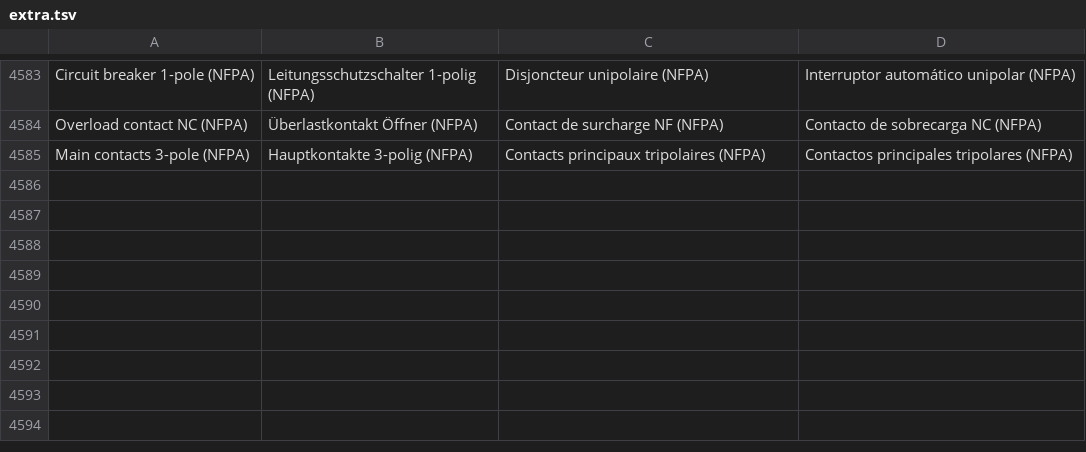
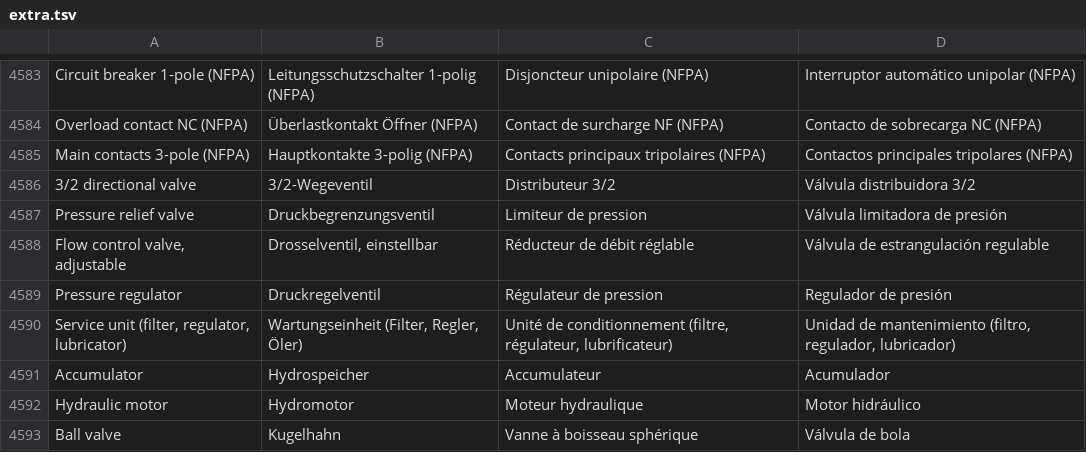
Before and after one commit to JukkaJor/OpenECraft, a TSV file: crates/openecraft-i18n/src/catalog/extra.tsv, drawn as a sheet; only a part is shown, gaps mark what is left out; the diff names each change by its address in the sheet, - before the commit and + after, or states it on an @@ line.

```diff
--- a/crates/openecraft-i18n/src/catalog/extra.tsv
+++ b/crates/openecraft-i18n/src/catalog/extra.tsv
+row 4586: 3/2 directional valve | 3/2-Wegeventil | Distributeur 3/2 | Válvula distribuidora 3/2
+row 4587: Pressure relief valve | Druckbegrenzungsventil | Limiteur de pression | Válvula limitadora de presión
+row 4588: Flow control valve, adjustable | Drosselventil, einstellbar | Réducteur de débit réglable | Válvula de estrangulación regulable
+row 4589: Pressure regulator | Druckregelventil | Régulateur de pression | Regulador de presión
+row 4590: Service unit (filter, regulator, lubricator) | Wartungseinheit (Filter, Regler, Öler) | Unité de conditionnement (filtre, régulateur, lubrificateur) | Unidad de mantenimiento (filtro, regulador, lubricador)
+row 4591: Accumulator | Hydrospeicher | Accumulateur | Acumulador
+row 4592: Hydraulic motor | Hydromotor | Moteur hydraulique | Motor hidráulico
+row 4593: Ball valve | Kugelhahn | Vanne à boisseau sphérique | Válvula de bola
```
Also changed, not shown: 3 other files.
